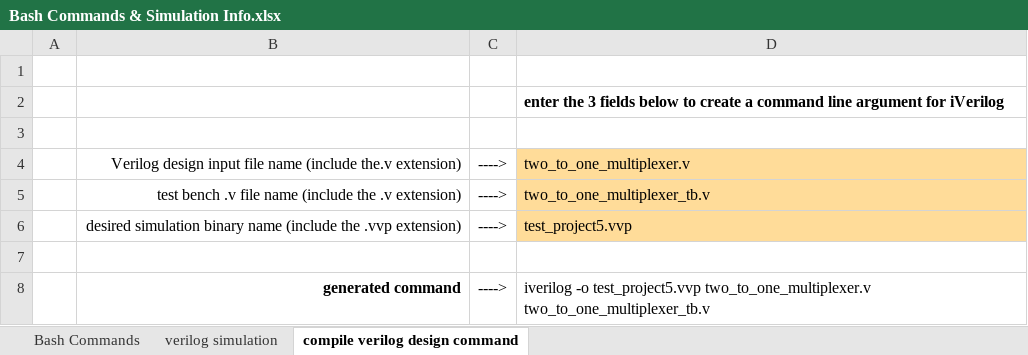
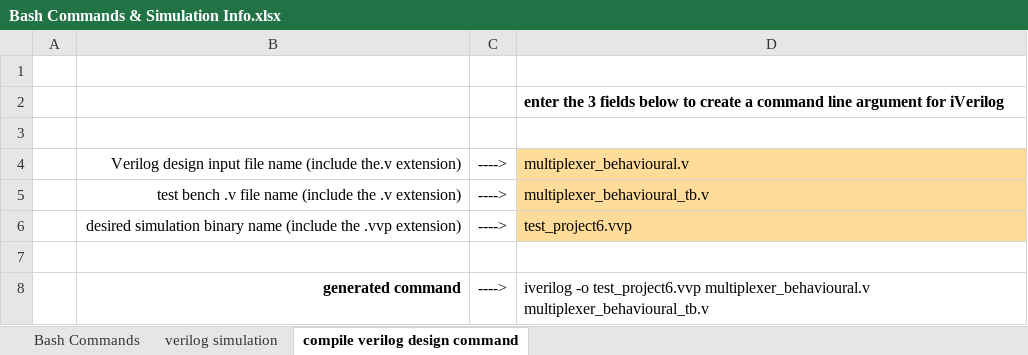
Before and after one commit to HRW1990/FPGA, an Excel workbook: Bash Commands & Simulation Info.xlsx, sheet compile verilog design command, drawn as a sheet; values as stored, in another font and other column widths than the file's, no borders; the diff names each change by its address in the sheet, - before the commit and + after, or states it on an @@ line.

Commit message:
Project 7 commit

```diff
--- a/Bash Commands & Simulation Info.xlsx (sheet compile verilog design command)
+++ b/Bash Commands & Simulation Info.xlsx (sheet compile verilog design command)
-D4: two_to_one_multiplexer.v
+D4: multiplexer_behavioural.v
-D5: two_to_one_multiplexer_tb.v
+D5: multiplexer_behavioural_tb.v
-D6: test_project5.vvp
+D6: test_project6.vvp
-D8: iverilog -o test_project5.vvp two_to_one_multiplexer.v two_to_one_multiplexer_tb.v
+D8: iverilog -o test_project6.vvp multiplexer_behavioural.v multiplexer_behavioural_tb.v
```
Also changed, not shown: 13 other files.
